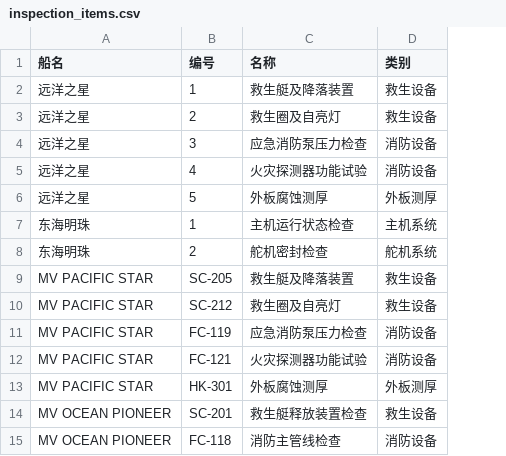
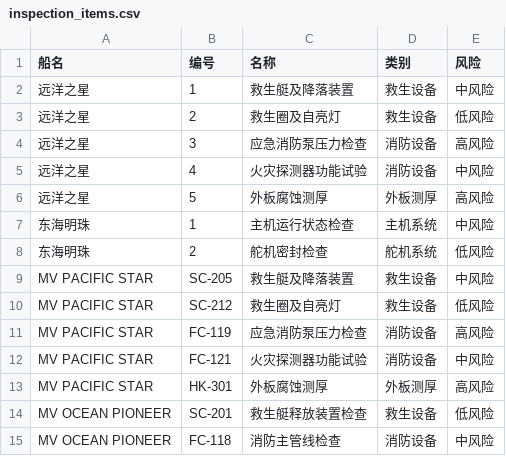
Before and after one commit to maxingchu2/bild, a CSV file: data/inspection_items.csv, drawn as a sheet; the diff names each change by its address in the sheet, - before the commit and + after, or states it on an @@ line.

```diff
--- a/data/inspection_items.csv
+++ b/data/inspection_items.csv
+column E (风险), rows 2-15: 中风险 | 低风险 | 高风险 | 中风险 | 高风险 | 中风险 | 低风险 | 中风险 | 低风险 | 高风险 | 中风险 | 高风险 | 低风险 | 中风险
```
Also changed, not shown: 2 other files.
